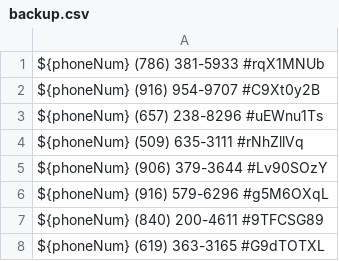
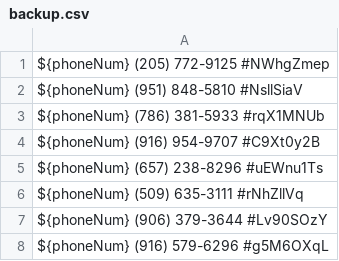
Before and after one commit to zieglarnatta/pythonLearning, a CSV file: backup.csv, drawn as a sheet; only a part is shown; the shorter side is filled out with more unchanged rows; the diff names each change by its address in the sheet, - before the commit and + after, or states it on an @@ line.

```diff
--- a/backup.csv
+++ b/backup.csv
+row 1: ${phoneNum} (205) 772-9125 #NWhgZmep
+row 2: ${phoneNum} (951) 848-5810 #NsllSiaV
```
Also changed, not shown: 1 other file.
